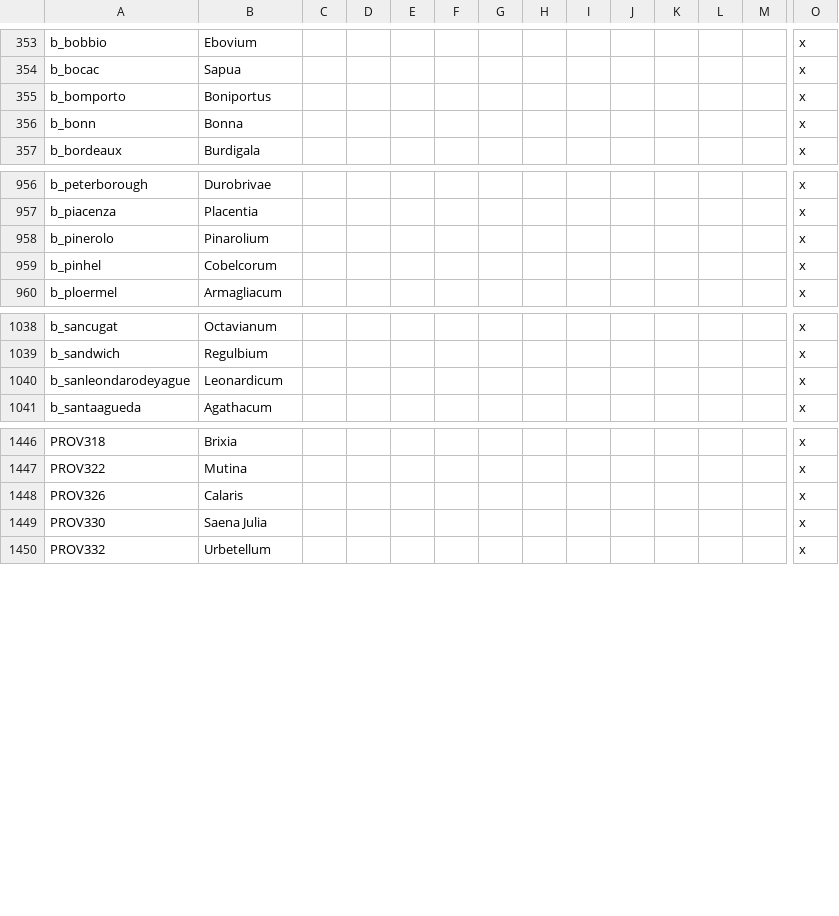
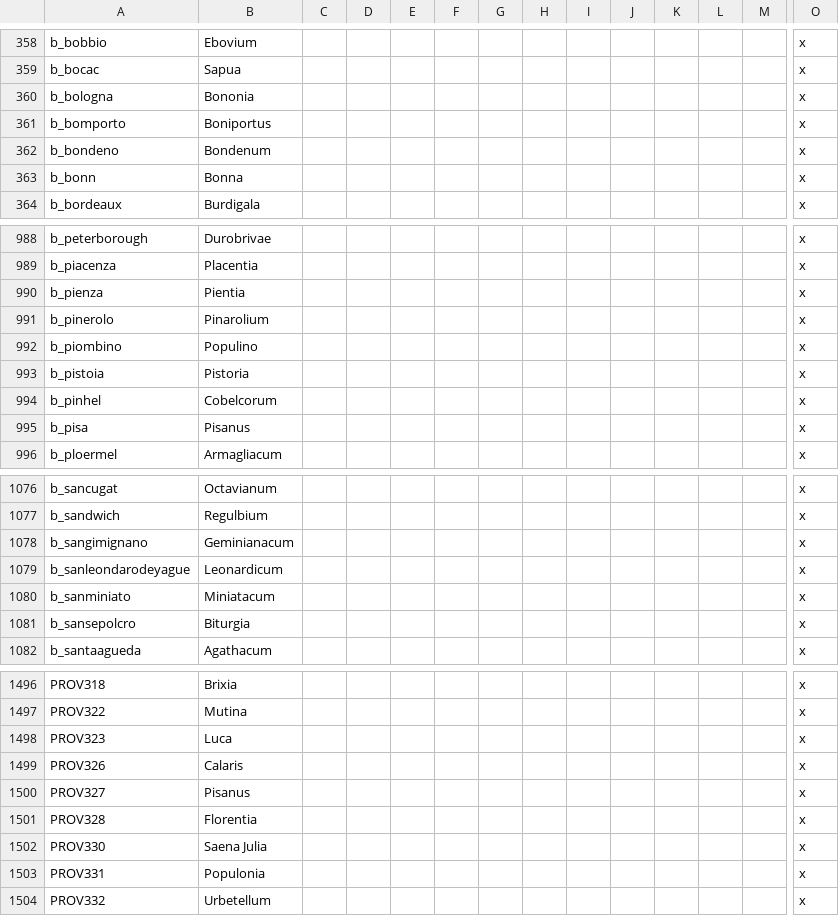
Before and after one commit to Ofaloaf/GothLP, a CSV file: localisation/00_Attila_title_misc_overrides.csv, drawn as a sheet; only a part is shown, gaps mark what is left out; rows hold the shown columns only; the diff covers the shown part only; the diff names each change by its address in the sheet, - before the commit and + after, or states it on an @@ line.

Commit message:
Additions and stuff!
-More rulers added to North Africa
-Gallaecian rulers added
-Some Ilmenian rulers added
-Frankish Count of Foix added for the sake of a chortle
-Arianism has a new icon
-Several religions have new colors
-Duke of Divio changed
-Bookmarks jiggered
-Some Latin localisations added to Italy

```diff
--- a/localisation/00_Attila_title_misc_overrides.csv
+++ b/localisation/00_Attila_title_misc_overrides.csv
+row 360: b_bologna | Bononia |  |  |  |  |  |  |  |  |  |  |  | x
+row 362: b_bondeno | Bondenum |  |  |  |  |  |  |  |  |  |  |  | x
+row 990: b_pienza | Pientia |  |  |  |  |  |  |  |  |  |  |  | x
+row 992: b_piombino | Populino |  |  |  |  |  |  |  |  |  |  |  | x
+row 993: b_pistoia | Pistoria |  |  |  |  |  |  |  |  |  |  |  | x
+row 995: b_pisa | Pisanus |  |  |  |  |  |  |  |  |  |  |  | x
+row 1078: b_sangimignano | Geminianacum |  |  |  |  |  |  |  |  |  |  |  | x
+row 1080: b_sanminiato | Miniatacum |  |  |  |  |  |  |  |  |  |  |  | x
+row 1081: b_sansepolcro | Biturgia |  |  |  |  |  |  |  |  |  |  |  | x
+row 1498: PROV323 | Luca |  |  |  |  |  |  |  |  |  |  |  | x
+row 1500: PROV327 | Pisanus |  |  |  |  |  |  |  |  |  |  |  | x
+row 1501: PROV328 | Florentia |  |  |  |  |  |  |  |  |  |  |  | x
+row 1503: PROV331 | Populonia |  |  |  |  |  |  |  |  |  |  |  | x
```
Also changed, not shown: 43 added rows and 1 edited cell elsewhere in this file, localisation/00_Attila_event_overrides.csv, localisation/Attila_titles.csv, 51 other files.
